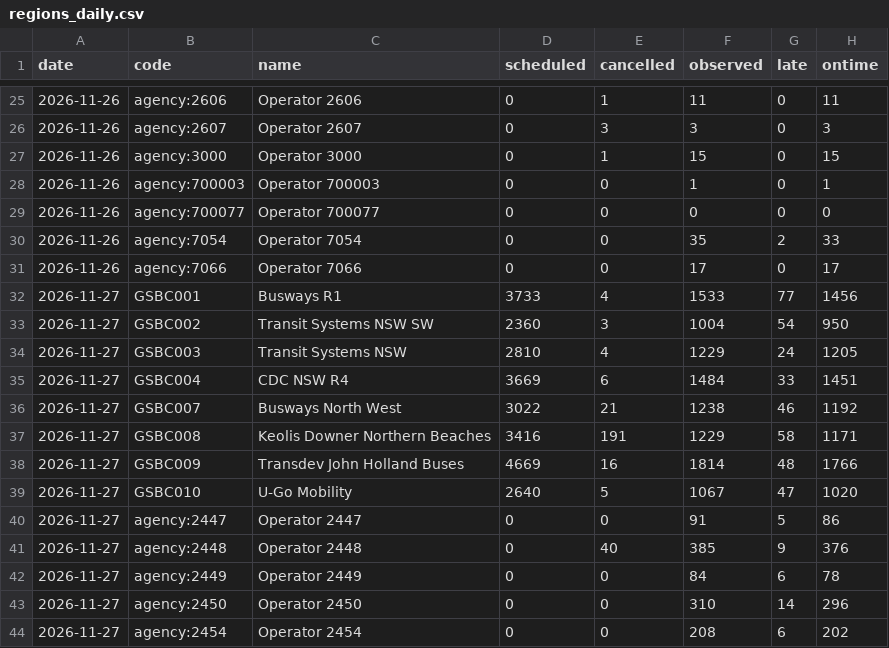
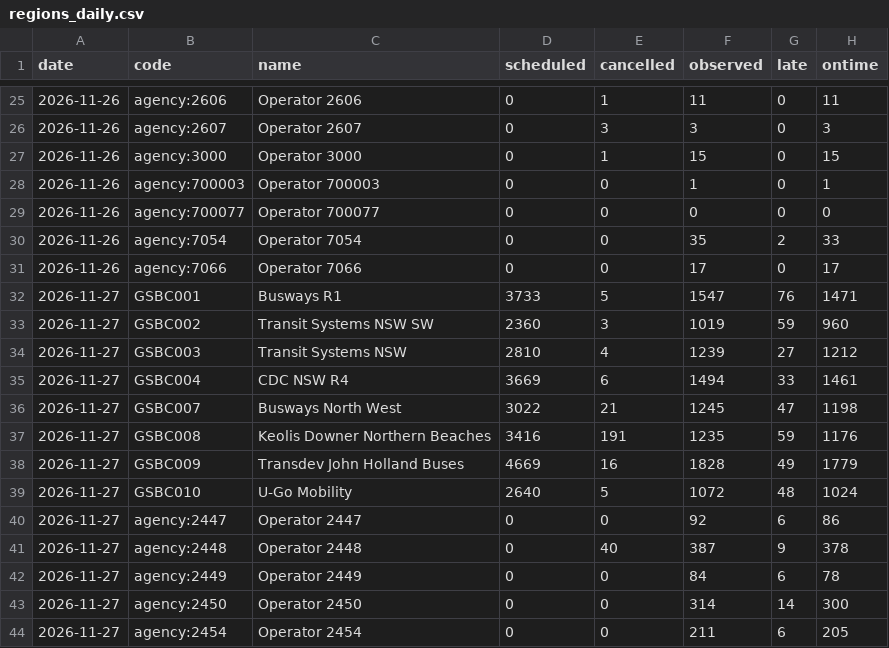
Before and after one commit to craigstarling-eng/Keolis-NthnBeaches-service-cancellations, a CSV file: data/history/regions_daily.csv, drawn as a sheet; only a part is shown, gaps mark what is left out; the diff covers the shown part only.

```diff
--- a/data/history/regions_daily.csv
+++ b/data/history/regions_daily.csv
@@ -31,14 +31,14 @@ date,code,name,scheduled,cancelled,observed,late,ontime
 2026-11-26,agency:7066,Operator 7066,0,0,17,0,17
-2026-11-27,GSBC001,Busways R1,3733,4,1533,77,1456
-2026-11-27,GSBC002,Transit Systems NSW SW,2360,3,1004,54,950
-2026-11-27,GSBC003,Transit Systems NSW,2810,4,1229,24,1205
-2026-11-27,GSBC004,CDC NSW R4,3669,6,1484,33,1451
-2026-11-27,GSBC007,Busways North West,3022,21,1238,46,1192
-2026-11-27,GSBC008,Keolis Downer Northern Beaches,3416,191,1229,58,1171
-2026-11-27,GSBC009,Transdev John Holland Buses,4669,16,1814,48,1766
-2026-11-27,GSBC010,U-Go Mobility,2640,5,1067,47,1020
-2026-11-27,agency:2447,Operator 2447,0,0,91,5,86
-2026-11-27,agency:2448,Operator 2448,0,40,385,9,376
+2026-11-27,GSBC001,Busways R1,3733,5,1547,76,1471
+2026-11-27,GSBC002,Transit Systems NSW SW,2360,3,1019,59,960
+2026-11-27,GSBC003,Transit Systems NSW,2810,4,1239,27,1212
+2026-11-27,GSBC004,CDC NSW R4,3669,6,1494,33,1461
+2026-11-27,GSBC007,Busways North West,3022,21,1245,47,1198
+2026-11-27,GSBC008,Keolis Downer Northern Beaches,3416,191,1235,59,1176
+2026-11-27,GSBC009,Transdev John Holland Buses,4669,16,1828,49,1779
+2026-11-27,GSBC010,U-Go Mobility,2640,5,1072,48,1024
+2026-11-27,agency:2447,Operator 2447,0,0,92,6,86
+2026-11-27,agency:2448,Operator 2448,0,40,387,9,378
 2026-11-27,agency:2449,Operator 2449,0,0,84,6,78
-2026-11-27,agency:2450,Operator 2450,0,0,310,14,296
-2026-11-27,agency:2454,Operator 2454,0,0,208,6,202
+2026-11-27,agency:2450,Operator 2450,0,0,314,14,300
+2026-11-27,agency:2454,Operator 2454,0,0,211,6,205
```
Also changed, not shown: 20 edited cells elsewhere in this file, data/history/r8_daily.csv, data/history/r8_routes_daily.csv, 4 other files.
